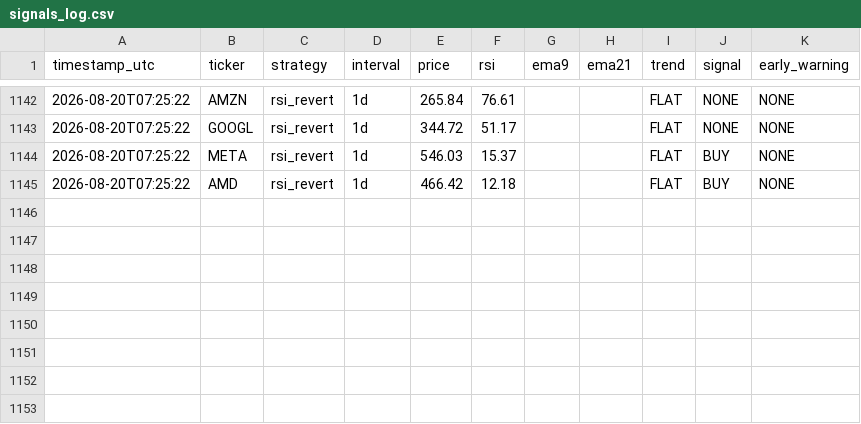
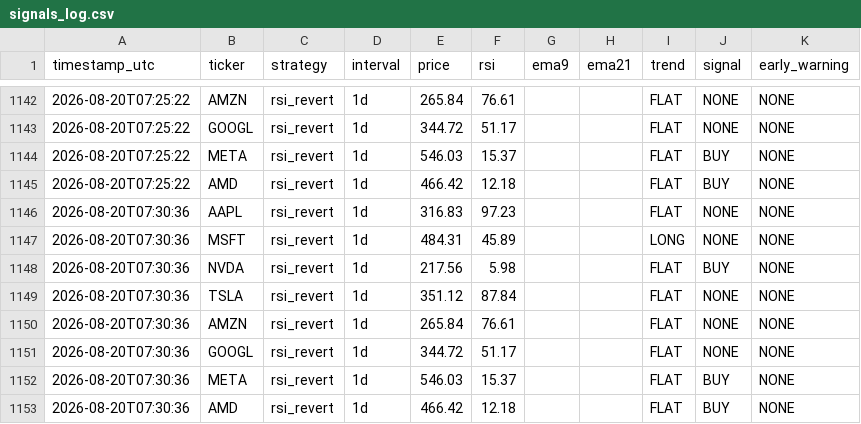
Before and after one commit to dawajund-1/intraday-sar-tracker, a CSV file: data/signals_log.csv, drawn as a sheet; only a part is shown, gaps mark what is left out.

```diff
--- a/data/signals_log.csv
+++ b/data/signals_log.csv
@@ -1145 +1145,9 @@
 "2026-08-20T07:25:22","AMD","rsi_revert","1d","466.42","12.18","","","FLAT","BUY","NONE"
+"2026-08-20T07:30:36","AAPL","rsi_revert","1d","316.83","97.23","","","FLAT","NONE","NONE"
+"2026-08-20T07:30:36","MSFT","rsi_revert","1d","484.31","45.89","","","LONG","NONE","NONE"
+"2026-08-20T07:30:36","NVDA","rsi_revert","1d","217.56","5.98","","","FLAT","BUY","NONE"
+"2026-08-20T07:30:36","TSLA","rsi_revert","1d","351.12","87.84","","","FLAT","NONE","NONE"
+"2026-08-20T07:30:36","AMZN","rsi_revert","1d","265.84","76.61","","","FLAT","NONE","NONE"
+"2026-08-20T07:30:36","GOOGL","rsi_revert","1d","344.72","51.17","","","FLAT","NONE","NONE"
+"2026-08-20T07:30:36","META","rsi_revert","1d","546.03","15.37","","","FLAT","BUY","NONE"
+"2026-08-20T07:30:36","AMD","rsi_revert","1d","466.42","12.18","","","FLAT","BUY","NONE"
```
Also changed, not shown: 1 other file.
